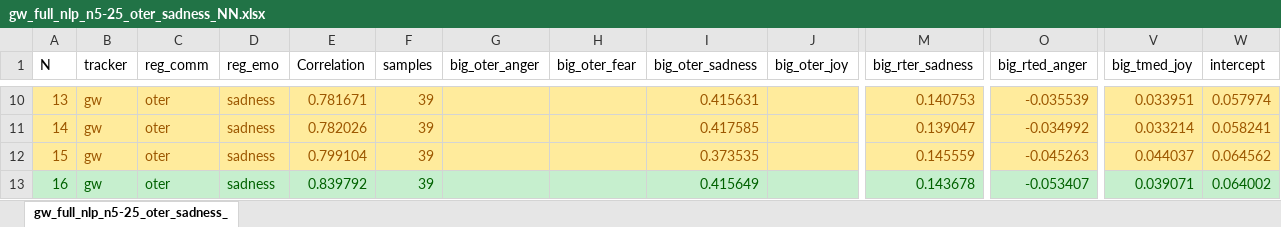
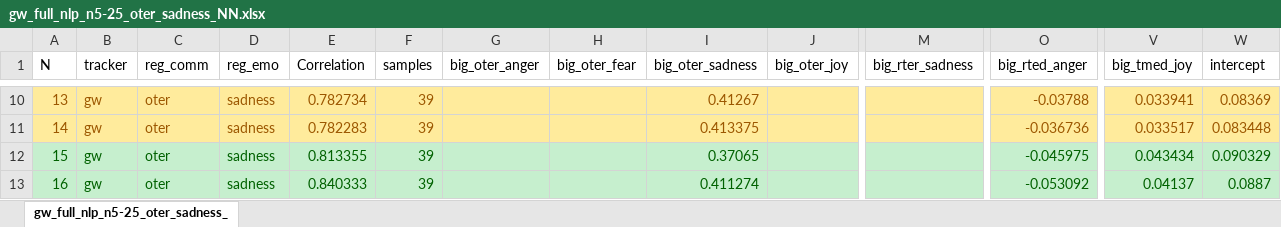
Before and after one commit to dendrown/say_sila, an Excel workbook: docs/influence/auto/sadness/gw_full_nlp_n5-25_oter_sadness_NN.xlsx, sheet gw_full_nlp_n5-25_oter_sadness_, drawn as a sheet; only a part is shown, gaps mark what is left out; values as stored, in another font and other column widths than the file's, no borders; the diff covers the shown part only; the diff names each change by its address in the sheet, - before the commit and + after, or states it on an @@ line.

Commit message:
Updates for oter-NLP Excel reports after proper attribute key sorting

```diff
--- a/docs/influence/auto/sadness/gw_full_nlp_n5-25_oter_sadness_NN.xlsx (sheet gw_full_nlp_n5-25_oter_sadness_)
+++ b/docs/influence/auto/sadness/gw_full_nlp_n5-25_oter_sadness_NN.xlsx (sheet gw_full_nlp_n5-25_oter_sadness_)
-E10 (Correlation): 0.781671
+E10 (Correlation): 0.782734
-I10 (big_oter_sadness): 0.415631
+I10 (big_oter_sadness): 0.41267
-M10 (big_rter_sadness): 0.140753
+M10 (big_rter_sadness): (empty)
-O10 (big_rted_anger): -0.035539
+O10 (big_rted_anger): -0.03788
-V10 (big_tmed_joy): 0.033951
+V10 (big_tmed_joy): 0.033941
-W10 (intercept): 0.057974
+W10 (intercept): 0.08369
-E11 (Correlation): 0.782026
+E11 (Correlation): 0.782283
-I11 (big_oter_sadness): 0.417585
+I11 (big_oter_sadness): 0.413375
-M11 (big_rter_sadness): 0.139047
+M11 (big_rter_sadness): (empty)
-O11 (big_rted_anger): -0.034992
+O11 (big_rted_anger): -0.036736
-V11 (big_tmed_joy): 0.033214
+V11 (big_tmed_joy): 0.033517
-W11 (intercept): 0.058241
+W11 (intercept): 0.083448
-A12:W12 fill: #FFEB9C
+A12:W12 fill: #C6EFCE
-A12:F12 text colour: #9C5700
+A12:F12 text colour: #006100
-E12 (Correlation): 0.799104
+E12 (Correlation): 0.813355
-I12 (big_oter_sadness): 0.373535
+I12 (big_oter_sadness): 0.37065
-I12 text colour: #9C5700
+I12 text colour: #006100
-M12 (big_rter_sadness): 0.145559
+M12 (big_rter_sadness): (empty)
-O12 (big_rted_anger): -0.045263
+O12 (big_rted_anger): -0.045975
-O12 text colour: #9C5700
+O12 text colour: #006100
-V12 (big_tmed_joy): 0.044037
+V12 (big_tmed_joy): 0.043434
-V12:W12 text colour: #9C5700
+V12:W12 text colour: #006100
-W12 (intercept): 0.064562
+W12 (intercept): 0.090329
-E13 (Correlation): 0.839792
+E13 (Correlation): 0.840333
-I13 (big_oter_sadness): 0.415649
+I13 (big_oter_sadness): 0.411274
-M13 (big_rter_sadness): 0.143678
+M13 (big_rter_sadness): (empty)
-O13 (big_rted_anger): -0.053407
+O13 (big_rted_anger): -0.053092
-V13 (big_tmed_joy): 0.039071
+V13 (big_tmed_joy): 0.04137
-W13 (intercept): 0.064002
+W13 (intercept): 0.0887
```
Also changed, not shown: 83 edited cells and cell formats elsewhere in this sheet, docs/influence/auto/anger/gw_full_nlp_n5-25_oter_anger.xlsx, docs/influence/auto/anger/gw_full_nlp_n5-25_oter_anger_NN.xlsx, 3 other files.
